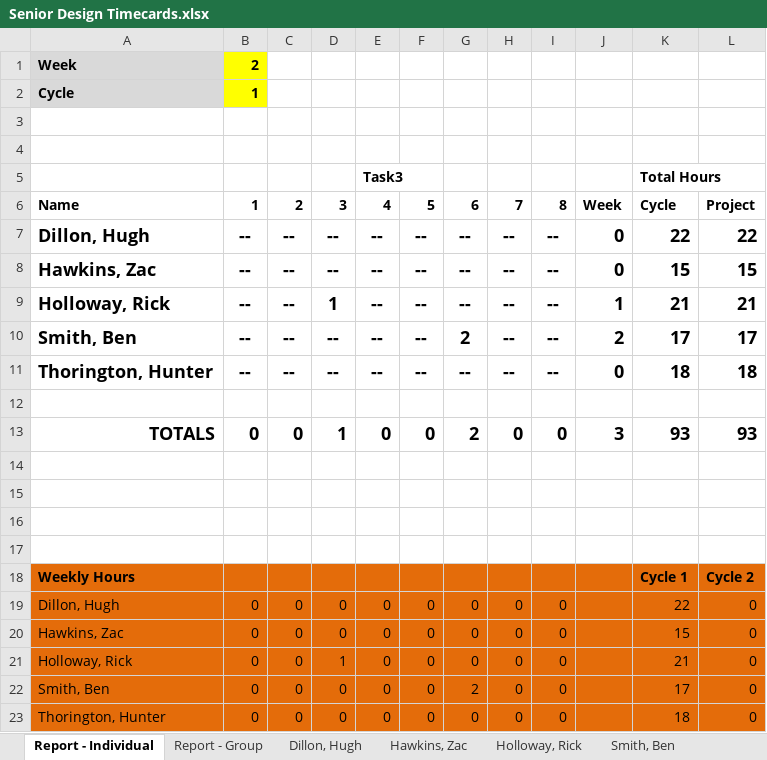
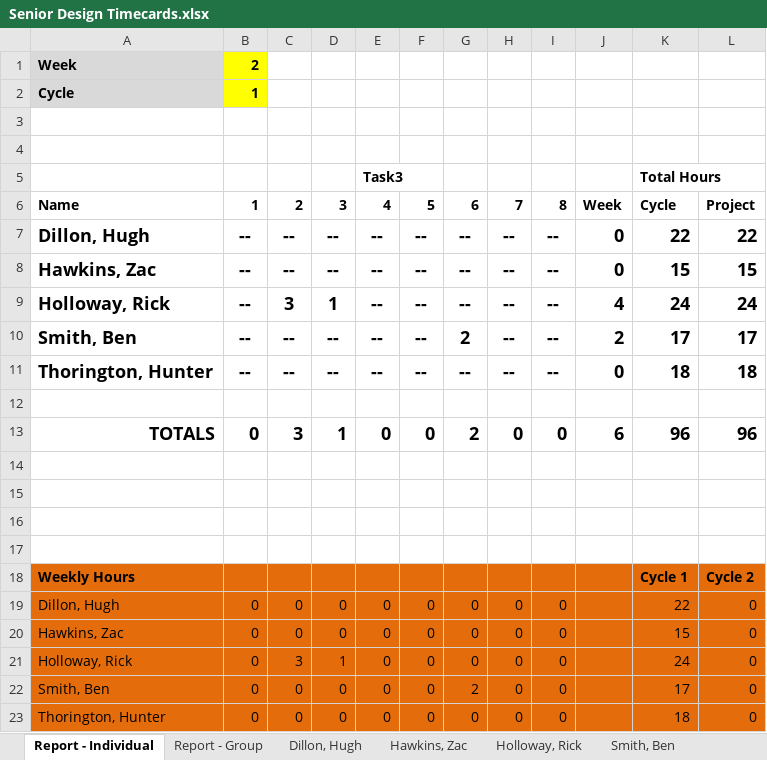
Before and after one commit to MailBirdAU/MailBird, an Excel workbook: docs/Status Reports/Senior Design Timecards.xlsx, sheet Report - Individual, drawn as a sheet; values as stored, in another font and other column widths than the file's, no borders; the diff names each change by its address in the sheet, - before the commit and + after, or states it on an @@ line.

```diff
--- a/docs/Status Reports/Senior Design Timecards.xlsx (sheet Report - Individual)
+++ b/docs/Status Reports/Senior Design Timecards.xlsx (sheet Report - Individual)
-C9: --
+C9: 3
-J9: 1
+J9: 4
-K9: 21
+K9: 24
-L9: 21
+L9: 24
-C13: 0
+C13: 3
-J13: 3
+J13: 6
-K13: 93
+K13: 96
-L13: 93
+L13: 96
-C21: 0
+C21: 3
-K21: 21
+K21: 24
```
Also changed, not shown: sheet Holloway, Rick, sheet Report - Group, sheet Semester Plan.
